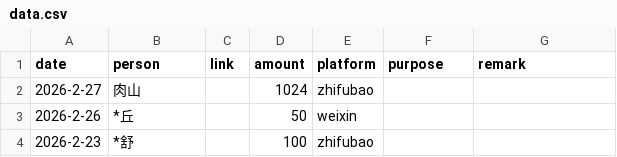
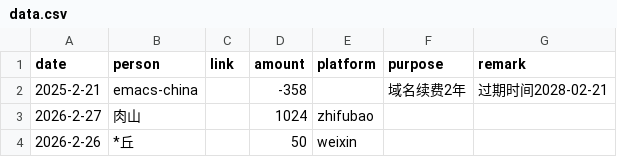
Before and after one commit to emacs-china/donate, a CSV file: data.csv, drawn as a sheet; only a part is shown; the shorter side is filled out with more unchanged rows.

```diff
--- a/data.csv
+++ b/data.csv
@@ -1,2 +1,3 @@
 date,person,link,amount,platform,purpose,remark
+2025-2-21, emacs-china,,-358,, 域名续费2年,过期时间2028-02-21
 2026-2-27,    肉山,,1024,zhifubao,,
```
Also changed, not shown: 2 other files.
